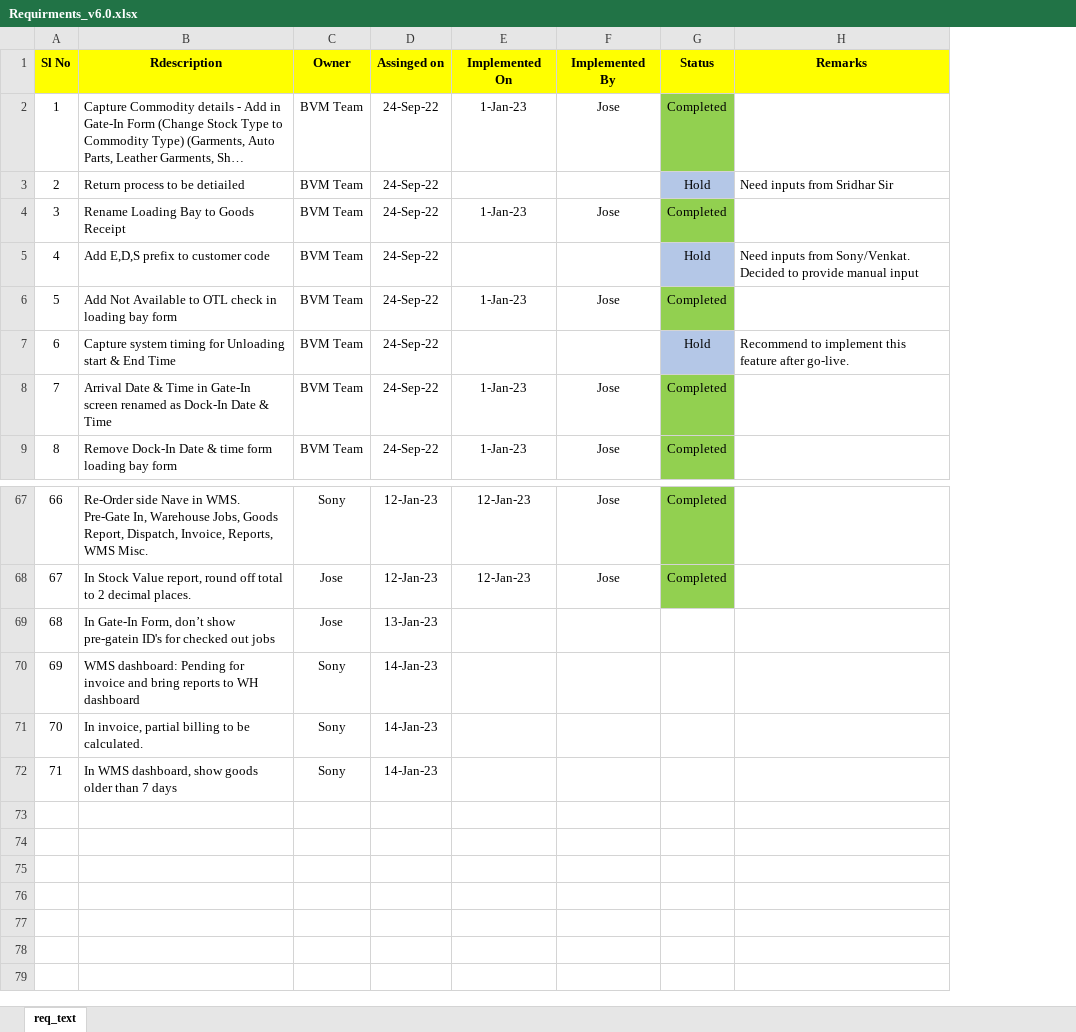
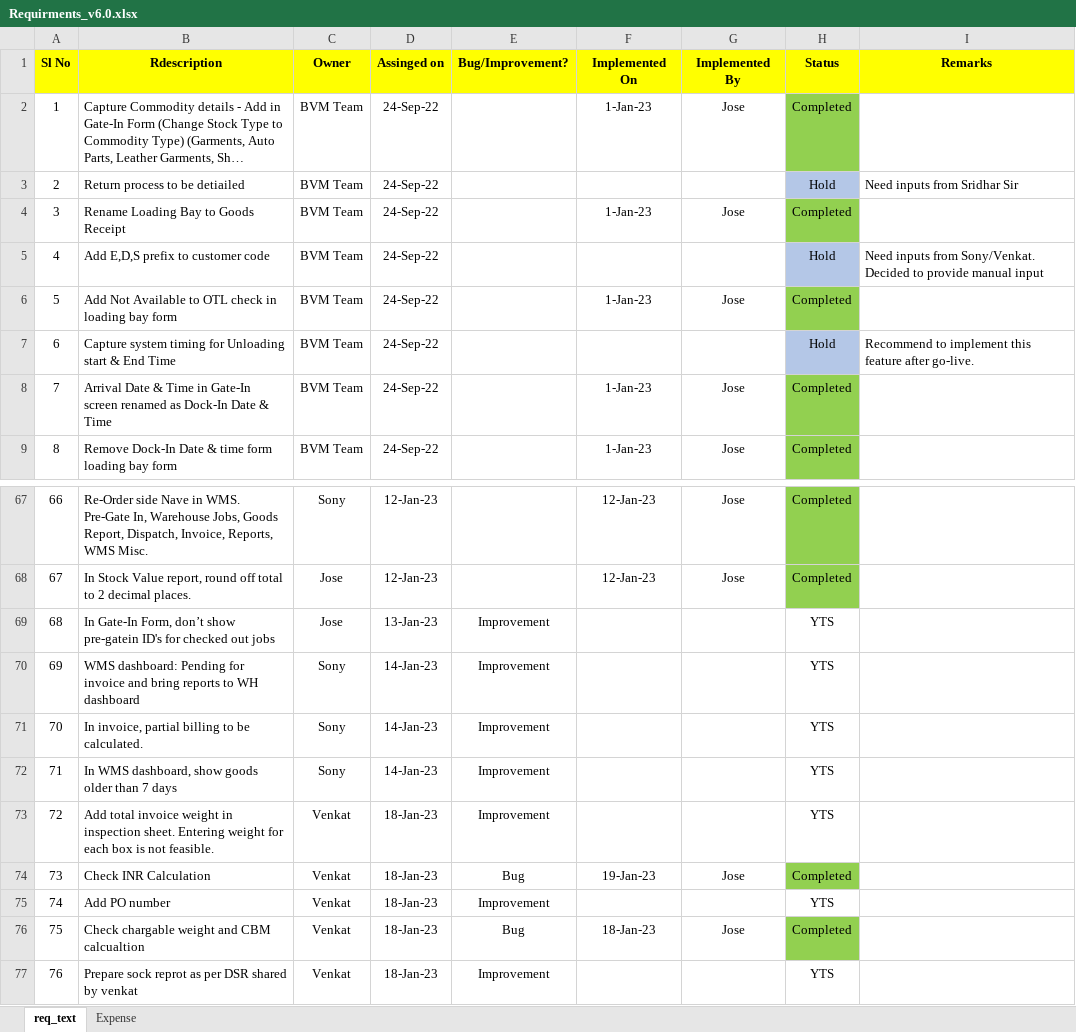
Before and after one commit to josevinoth/sms_project, an Excel workbook: Requirements/Requirments_v6.0.xlsx, sheet req_text, drawn as a sheet; only a part is shown, gaps mark what is left out; long unchanged cells end in …; values as stored, in another font and other column widths than the file's, no borders; addresses are those after the commit; the diff names each change by its address in the sheet, - before the commit and + after, or states it on an @@ line.

Commit message:
Latest Update_Commit_23-Jan-23-Jose

```diff
--- a/Requirements/Requirments_v6.0.xlsx (sheet req_text)
+++ b/Requirements/Requirments_v6.0.xlsx (sheet req_text)
+sheet tab: Expense
+column E (Bug/Improvement?), rows 69-72: all Improvement
-H69:H72 (Status): (empty)
+H69:H72 (Status): YTS
+row 73: 72 | Add total invoice weight in inspection sheet. Entering weight for each box is not feasible. | Venkat | 18-Jan-23 | Improvement |  |  | YTS
+row 74: 73 | Check INR Calculation | Venkat | 18-Jan-23 | Bug | 19-Jan-23 | Jose | Completed
+row 75: 74 | Add PO number | Venkat | 18-Jan-23 | Improvement |  |  | YTS
+row 76: 75 | Check chargable weight and CBM calcualtion | Venkat | 18-Jan-23 | Bug | 18-Jan-23 | Jose | Completed
+row 77: 76 | Prepare sock reprot as per DSR shared by venkat | Venkat | 18-Jan-23 | Improvement |  |  | YTS
```
Also changed, not shown: 17 other files.
